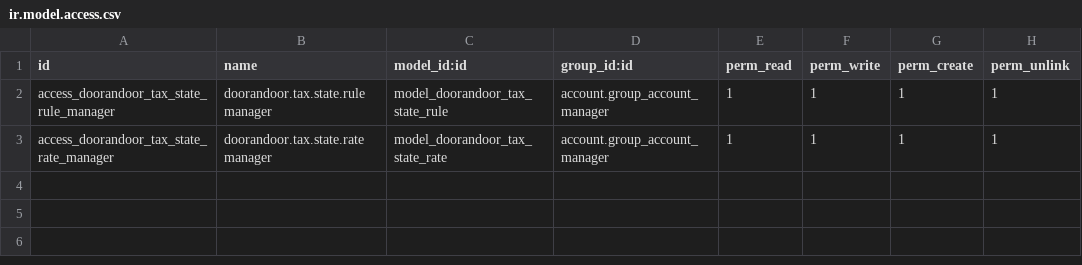
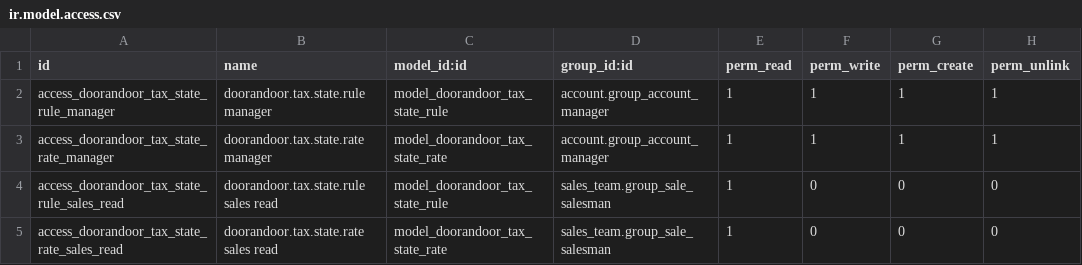
Before and after one commit to hcalvofernandezcuba/doorandoor_odoo, a CSV file: doorandoor_tax_state/security/ir.model.access.csv, drawn as a sheet.

```diff
--- a/doorandoor_tax_state/security/ir.model.access.csv
+++ b/doorandoor_tax_state/security/ir.model.access.csv
@@ -3 +3,3 @@ access_doorandoor_tax_state_rule_manager,doorandoor.tax.state.rule manager,model
 access_doorandoor_tax_state_rate_manager,doorandoor.tax.state.rate manager,model_doorandoor_tax_state_rate,account.group_account_manager,1,1,1,1
+access_doorandoor_tax_state_rule_sales_read,doorandoor.tax.state.rule sales read,model_doorandoor_tax_state_rule,sales_team.group_sale_salesman,1,0,0,0
+access_doorandoor_tax_state_rate_sales_read,doorandoor.tax.state.rate sales read,model_doorandoor_tax_state_rate,sales_team.group_sale_salesman,1,0,0,0
```
Also changed, not shown: 46 other files.
